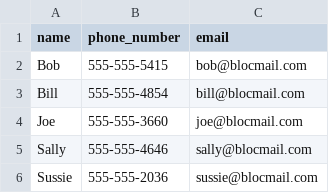
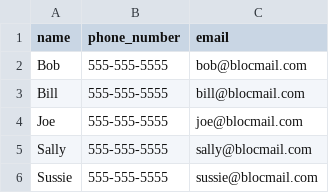
Before and after one commit to CSLEE-41/AddressBloc, a CSV file: entries.csv, drawn as a sheet.

```diff
--- a/entries.csv
+++ b/entries.csv
@@ -1,6 +1,6 @@
 name,phone_number,email
-Bob,555-555-5415,bob@blocmail.com
-Bill,555-555-4854,bill@blocmail.com
-Joe,555-555-3660,joe@blocmail.com
-Sally,555-555-4646,sally@blocmail.com
-Sussie,555-555-2036,sussie@blocmail.com
+Bob,555-555-5555,bob@blocmail.com
+Bill,555-555-5555,bill@blocmail.com
+Joe,555-555-5555,joe@blocmail.com
+Sally,555-555-5555,sally@blocmail.com
+Sussie,555-555-5555,sussie@blocmail.com
```
Also changed, not shown: 2 other files.
